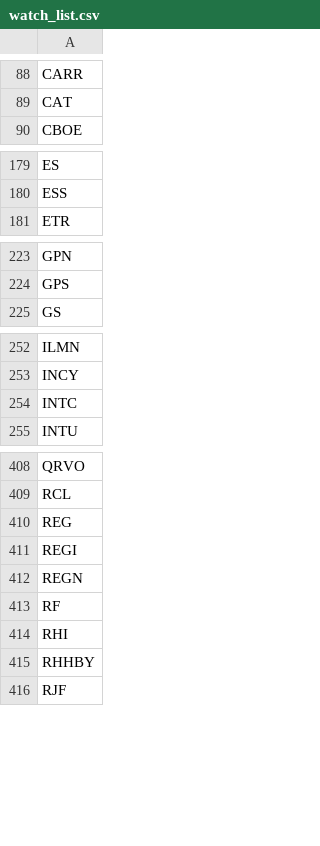
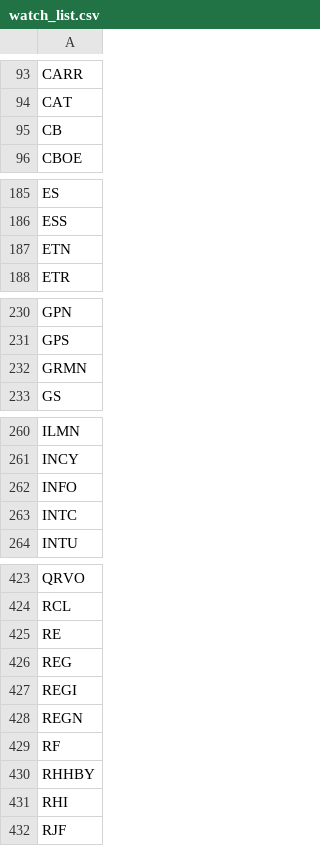
Before and after one commit to salylgw/gammath_spot, a CSV file: watch_list.csv, drawn as a sheet; only a part is shown, gaps mark what is left out; the diff covers the shown part only.

```diff
--- a/watch_list.csv
+++ b/watch_list.csv
@@ -89,2 +94,3 @@ CARR
 CAT
+CB
 CBOE
@@ -180,2 +186,3 @@ ES
 ESS
+ETN
 ETR
@@ -224,2 +231,3 @@ GPN
 GPS
+GRMN
 GS
@@ -253,2 +261,3 @@ ILMN
 INCY
+INFO
 INTC
@@ -409,2 +424,3 @@ QRVO
 RCL
+RE
 REG
@@ -413,4 +429,4 @@ REGN
 RF
+RHHBY
 RHI
-RHHBY
 RJF
```
Also changed, not shown: 15 added rows elsewhere in this file, 2 other files.
